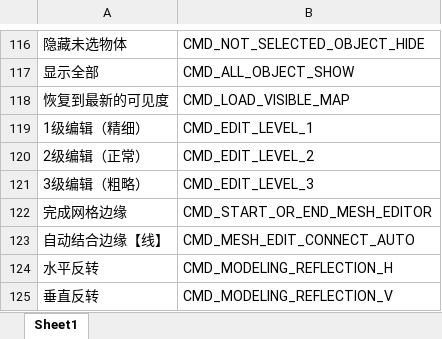
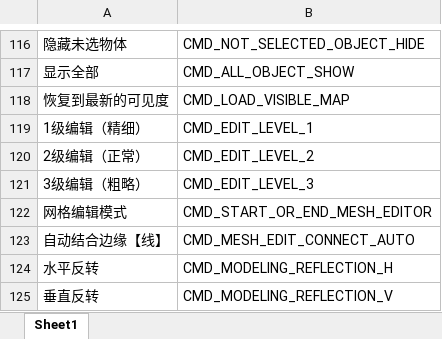
Before and after one commit to pierpan2/enhanced-show-operation, an Excel workbook: FSShortcut/Translate.xlsx, sheet Sheet1, drawn as a sheet; only a part is shown, gaps mark what is left out; values as stored, in another font and other column widths than the file's, no borders; the diff names each change by its address in the sheet, - before the commit and + after, or states it on an @@ line.

```diff
--- a/FSShortcut/Translate.xlsx (sheet Sheet1)
+++ b/FSShortcut/Translate.xlsx (sheet Sheet1)
-A122: 完成网格边缘
+A122: 网格编辑模式
```
Also changed, not shown: 23 other files.
